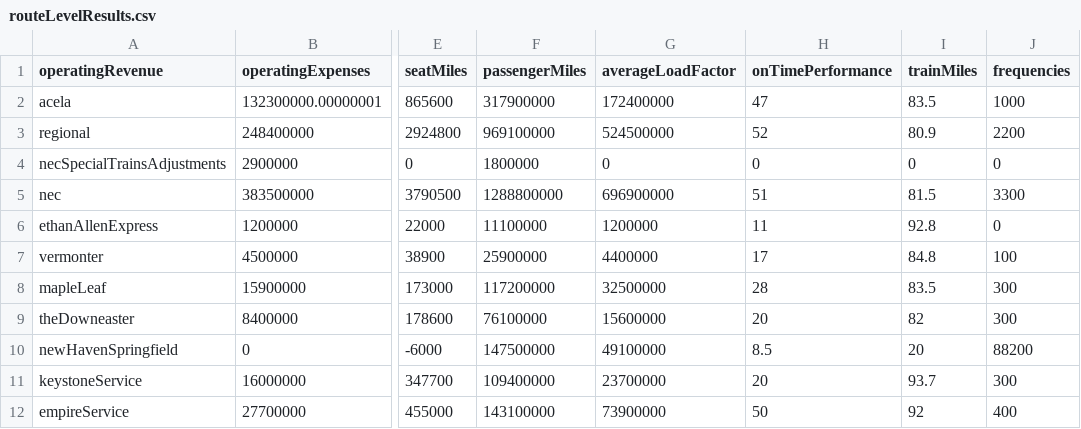
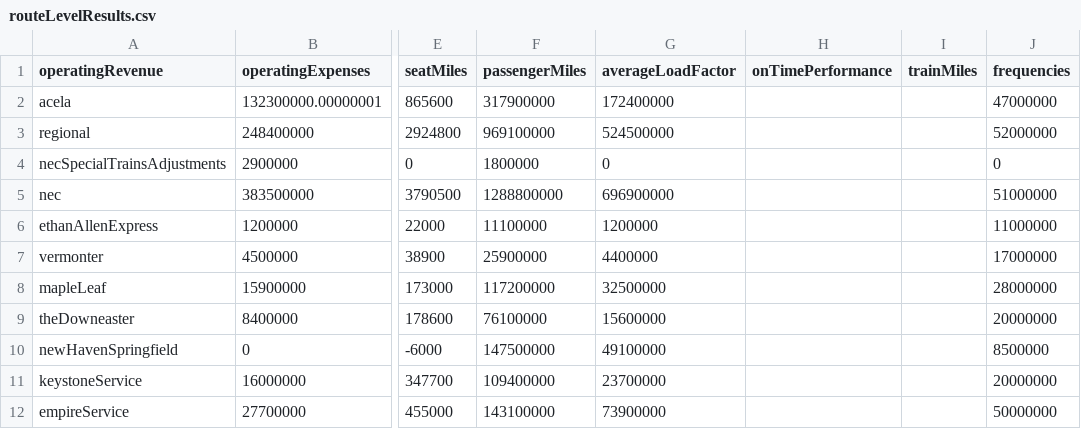
Before and after one commit to piemadd/amtrak-data, a CSV file: data/csv/2022/march/routeLevelResults.csv, drawn as a sheet; only a part is shown, gaps mark what is left out; the diff covers the shown part only; the diff names each change by its address in the sheet, - before the commit and + after, or states it on an @@ line.

```diff
--- a/data/csv/2022/march/routeLevelResults.csv
+++ b/data/csv/2022/march/routeLevelResults.csv
-H2 (onTimePerformance): 47
+H2 (onTimePerformance): (empty)
-I2 (trainMiles): 83.5
+I2 (trainMiles): (empty)
-J2 (frequencies): 1000
+J2 (frequencies): 47000000
-H3 (onTimePerformance): 52
+H3 (onTimePerformance): (empty)
-I3 (trainMiles): 80.9
+I3 (trainMiles): (empty)
-J3 (frequencies): 2200
+J3 (frequencies): 52000000
-H4 (onTimePerformance): 0
+H4 (onTimePerformance): (empty)
-I4 (trainMiles): 0
+I4 (trainMiles): (empty)
-H5 (onTimePerformance): 51
+H5 (onTimePerformance): (empty)
-I5 (trainMiles): 81.5
+I5 (trainMiles): (empty)
-J5 (frequencies): 3300
+J5 (frequencies): 51000000
-H6 (onTimePerformance): 11
+H6 (onTimePerformance): (empty)
-I6 (trainMiles): 92.8
+I6 (trainMiles): (empty)
-J6 (frequencies): 0
+J6 (frequencies): 11000000
-H7 (onTimePerformance): 17
+H7 (onTimePerformance): (empty)
-I7 (trainMiles): 84.8
+I7 (trainMiles): (empty)
-J7 (frequencies): 100
+J7 (frequencies): 17000000
-H8 (onTimePerformance): 28
+H8 (onTimePerformance): (empty)
-I8 (trainMiles): 83.5
+I8 (trainMiles): (empty)
-J8 (frequencies): 300
+J8 (frequencies): 28000000
-H9 (onTimePerformance): 20
+H9 (onTimePerformance): (empty)
-I9 (trainMiles): 82
+I9 (trainMiles): (empty)
-J9 (frequencies): 300
+J9 (frequencies): 20000000
-H10 (onTimePerformance): 8.5
+H10 (onTimePerformance): (empty)
-I10 (trainMiles): 20
+I10 (trainMiles): (empty)
-J10 (frequencies): 88200
+J10 (frequencies): 8500000
-H11 (onTimePerformance): 20
+H11 (onTimePerformance): (empty)
-I11 (trainMiles): 93.7
+I11 (trainMiles): (empty)
-J11 (frequencies): 300
+J11 (frequencies): 20000000
-H12 (onTimePerformance): 50
+H12 (onTimePerformance): (empty)
-I12 (trainMiles): 92
+I12 (trainMiles): (empty)
-J12 (frequencies): 400
+J12 (frequencies): 50000000
```
Also changed, not shown: 125 edited cells elsewhere in this file, data/csv/2021/august/routeLevelResults.csv, data/csv/2021/june/routeLevelResults.csv, 37 other files.
